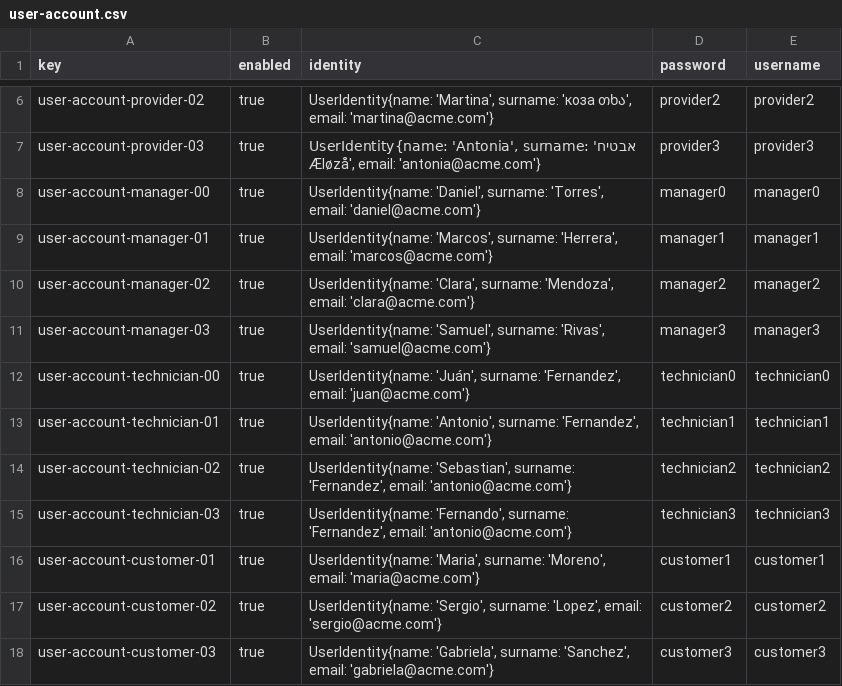
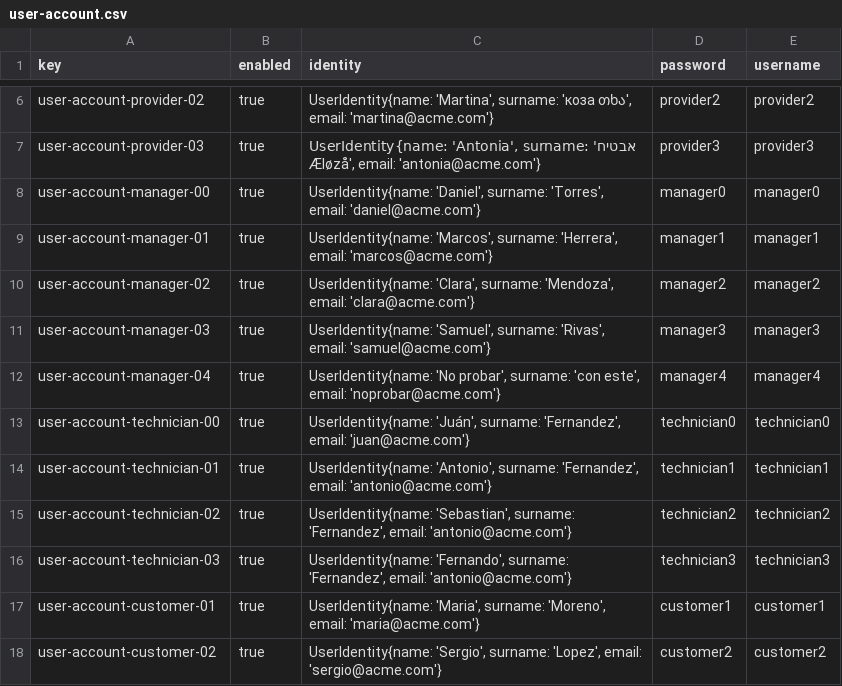
Before and after one commit to DP2-C1-063/Acme-ANS-D04, a CSV file: src/main/resources/WEB-INF/data/sample/user-account.csv, drawn as a sheet; only a part is shown, gaps mark what is left out; the shorter side is filled out with more unchanged rows; the diff names each change by its address in the sheet, - before the commit and + after, or states it on an @@ line.

Commit message:
Filter flights by managerId #1
Now flights are filtered by the logged manager id.

```diff
--- a/src/main/resources/WEB-INF/data/sample/user-account.csv
+++ b/src/main/resources/WEB-INF/data/sample/user-account.csv
+row 12: user-account-manager-04 | true | UserIdentity{name: 'No probar', surname: 'con este', email: 'noprobar@acme.com'} | manager4 | manager4
```
Also changed, not shown: src/main/resources/WEB-INF/data/sample/manager.csv, 9 other files.
